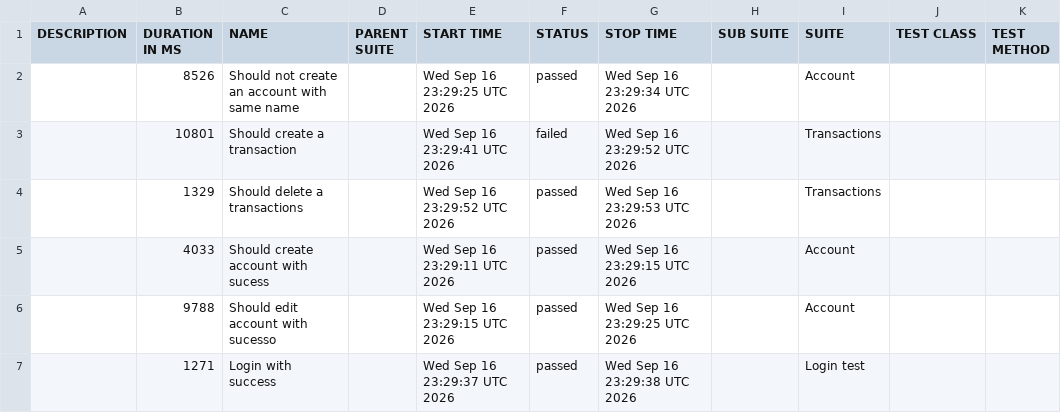
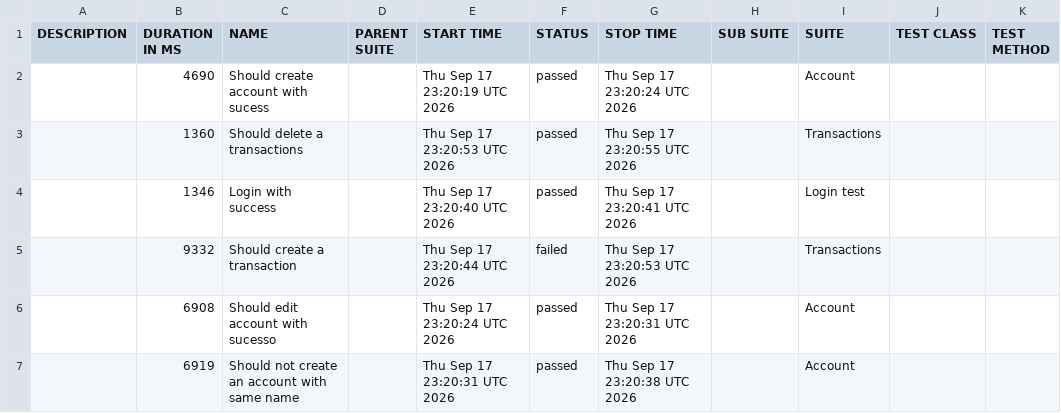
Before and after one commit to JosinaldoGJunior/cypress-automation-web, a CSV file: data/suites.csv, drawn as a sheet.

```diff
--- a/data/suites.csv
+++ b/data/suites.csv
@@ -1,7 +1,7 @@
 "DESCRIPTION","DURATION IN MS","NAME","PARENT SUITE","START TIME","STATUS","STOP TIME","SUB SUITE","SUITE","TEST CLASS","TEST METHOD"
-"","8526","Should not create an account with same name","","Wed Sep 16 23:29:25 UTC 2026","passed","Wed Sep 16 23:29:34 UTC 2026","","Account","",""
-"","10801","Should create a transaction","","Wed Sep 16 23:29:41 UTC 2026","failed","Wed Sep 16 23:29:52 UTC 2026","","Transactions","",""
-"","1329","Should delete a transactions","","Wed Sep 16 23:29:52 UTC 2026","passed","Wed Sep 16 23:29:53 UTC 2026","","Transactions","",""
-"","4033","Should create account with sucess","","Wed Sep 16 23:29:11 UTC 2026","passed","Wed Sep 16 23:29:15 UTC 2026","","Account","",""
-"","9788","Should edit account with sucesso","","Wed Sep 16 23:29:15 UTC 2026","passed","Wed Sep 16 23:29:25 UTC 2026","","Account","",""
-"","1271","Login with success","","Wed Sep 16 23:29:37 UTC 2026","passed","Wed Sep 16 23:29:38 UTC 2026","","Login test","",""
+"","4690","Should create account with sucess","","Thu Sep 17 23:20:19 UTC 2026","passed","Thu Sep 17 23:20:24 UTC 2026","","Account","",""
+"","1360","Should delete a transactions","","Thu Sep 17 23:20:53 UTC 2026","passed","Thu Sep 17 23:20:55 UTC 2026","","Transactions","",""
+"","1346","Login with success","","Thu Sep 17 23:20:40 UTC 2026","passed","Thu Sep 17 23:20:41 UTC 2026","","Login test","",""
+"","9332","Should create a transaction","","Thu Sep 17 23:20:44 UTC 2026","failed","Thu Sep 17 23:20:53 UTC 2026","","Transactions","",""
+"","6908","Should edit account with sucesso","","Thu Sep 17 23:20:24 UTC 2026","passed","Thu Sep 17 23:20:31 UTC 2026","","Account","",""
+"","6919","Should not create an account with same name","","Thu Sep 17 23:20:31 UTC 2026","passed","Thu Sep 17 23:20:38 UTC 2026","","Account","",""
```
Also changed, not shown: 31 other files.
